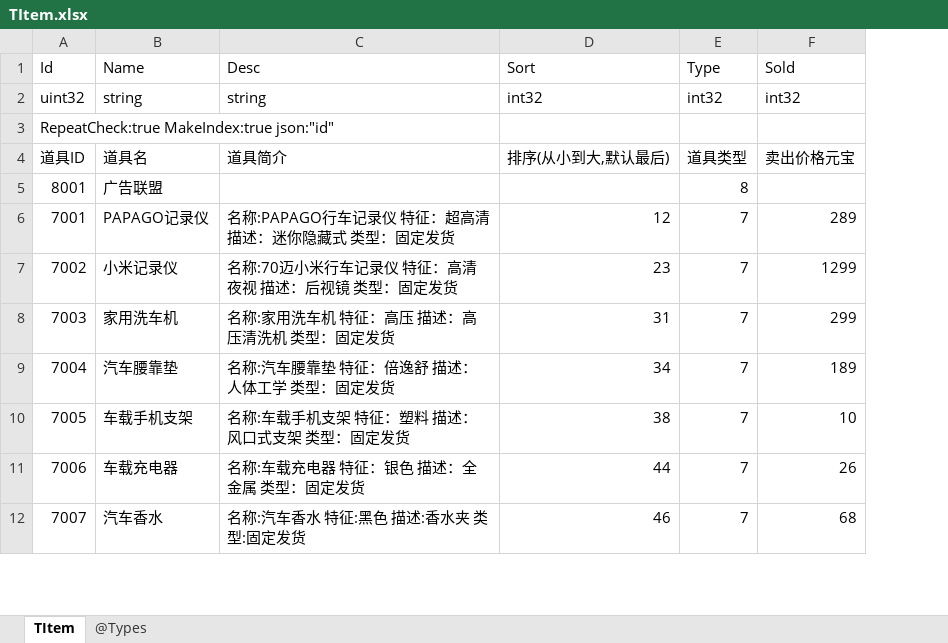
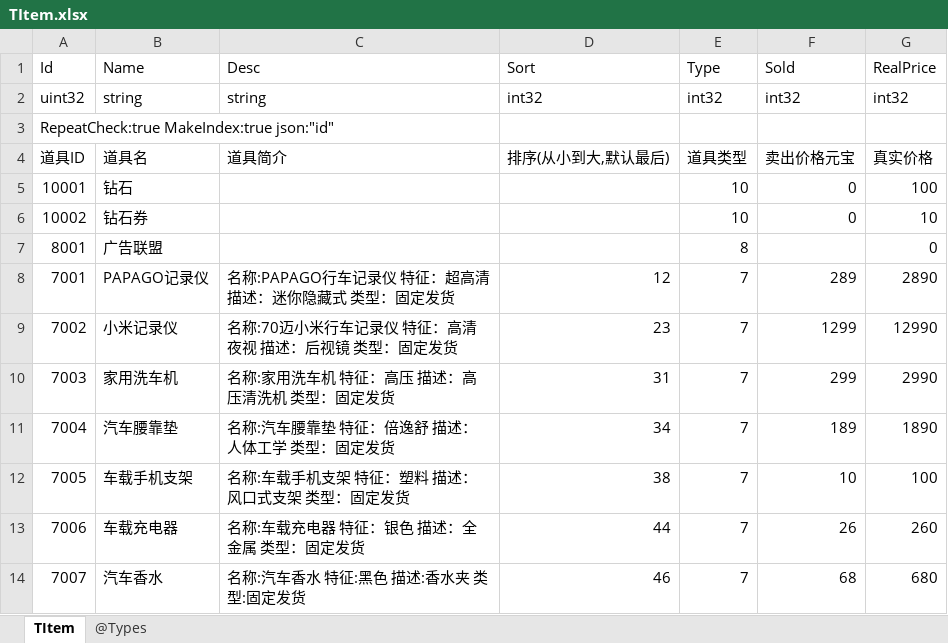
Before and after one commit to gaozhengshuang/turngame, an Excel workbook: docs/excel/TItem.xlsx, sheet TItem, drawn as a sheet; only a part is shown; values as stored, in another font and other column widths than the file's, no borders; addresses are those after the commit; the diff names each change by its address in the sheet, - before the commit and + after, or states it on an @@ line.

```diff
--- a/docs/excel/TItem.xlsx (sheet TItem)
+++ b/docs/excel/TItem.xlsx (sheet TItem)
+column G (RealPrice), rows 2-4: int32 |  | 真实价格; rows 7-14: 0 | 2890 | 12990 | 2990 | 1890 | 100 | 260 | 680
+row 5: 10001 | 钻石 |  |  | 10 | 0 | 100
+row 6: 10002 | 钻石券 |  |  | 10 | 0 | 10
```
Also changed, not shown: docs/excel/TDungeons.xlsx, docs/excel/TShop.xlsx, 1 other file.
